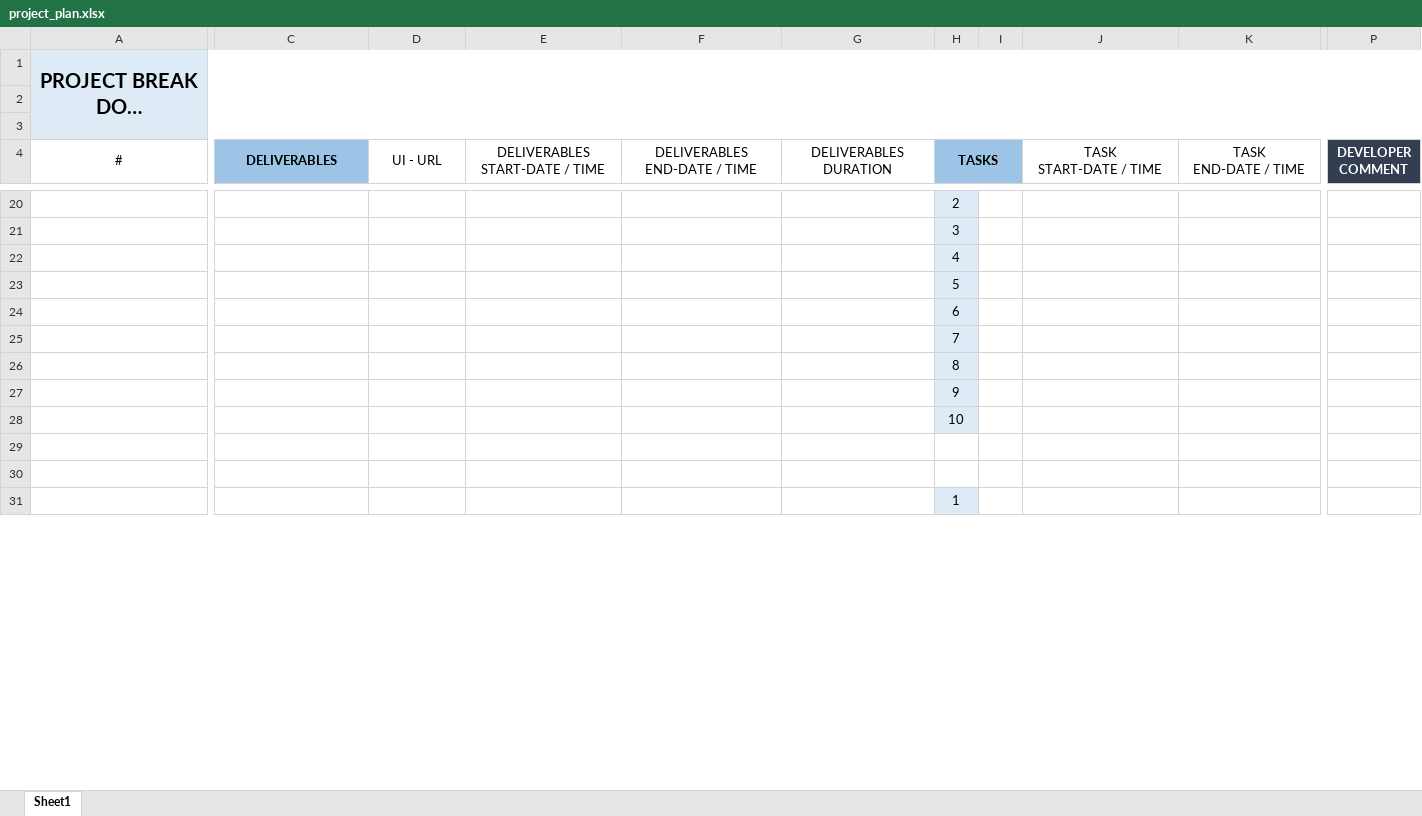
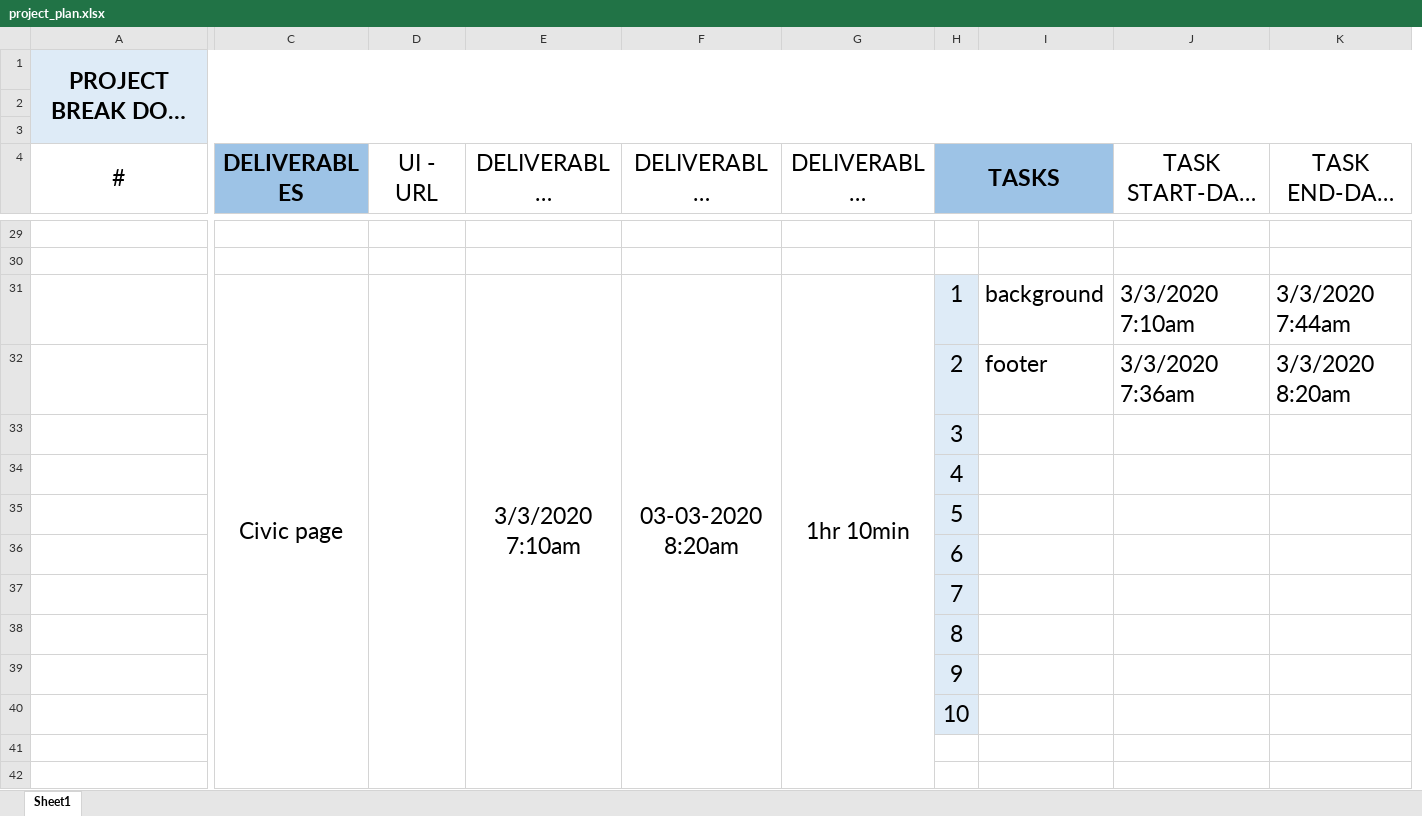
Before and after one commit to fpghubintern/ProjectPlanDocumentation, an Excel workbook: project_plan.xlsx, sheet Sheet1, drawn as a sheet; only a part is shown, gaps mark what is left out; long unchanged cells end in …; values as stored, in another font and other column widths than the file's, no borders; charts and pictures not drawn; removed rows and columns are numbered as before the commit, all else as after; rows hold the shown columns only; the diff covers the shown part only; the diff names each change by its address in the sheet, - before the commit and + after, or states it on an @@ line.

```diff
--- a/project_plan.xlsx (sheet Sheet1)
+++ b/project_plan.xlsx (sheet Sheet1)
-column I, empty
+column I, empty
-column P (DEVELOPER COMMENT), empty
@@ A1 text size: larger @@
@@ A4:H4 text size: larger @@
@@ J4:K4 text size: larger @@
-H29 (TASKS): 2
+H29 (TASKS): (empty)
-H29 fill: #DEEBF7
+H29 fill: none
+row 30: (empty)
+row 31:  | Civic page |  | 3/3/2020 7:10am | 03-03-2020 8:20am | 1hr 10min | 1 | background | 3/3/2020 7:10am | 3/3/2020 7:44am
+row 32:  |  |  |  |  |  | 2 | footer | 3/3/2020 7:36am | 3/3/2020 8:20am
@@ H33:H40 text size: larger @@
-row 31:  |  |  |  |  |  | 1
```
Also changed, not shown: 7 added rows, 9 removed rows, 6 moved rows, 4 edited cells, cell formats and merged cells elsewhere in this sheet, charts or pictures.
